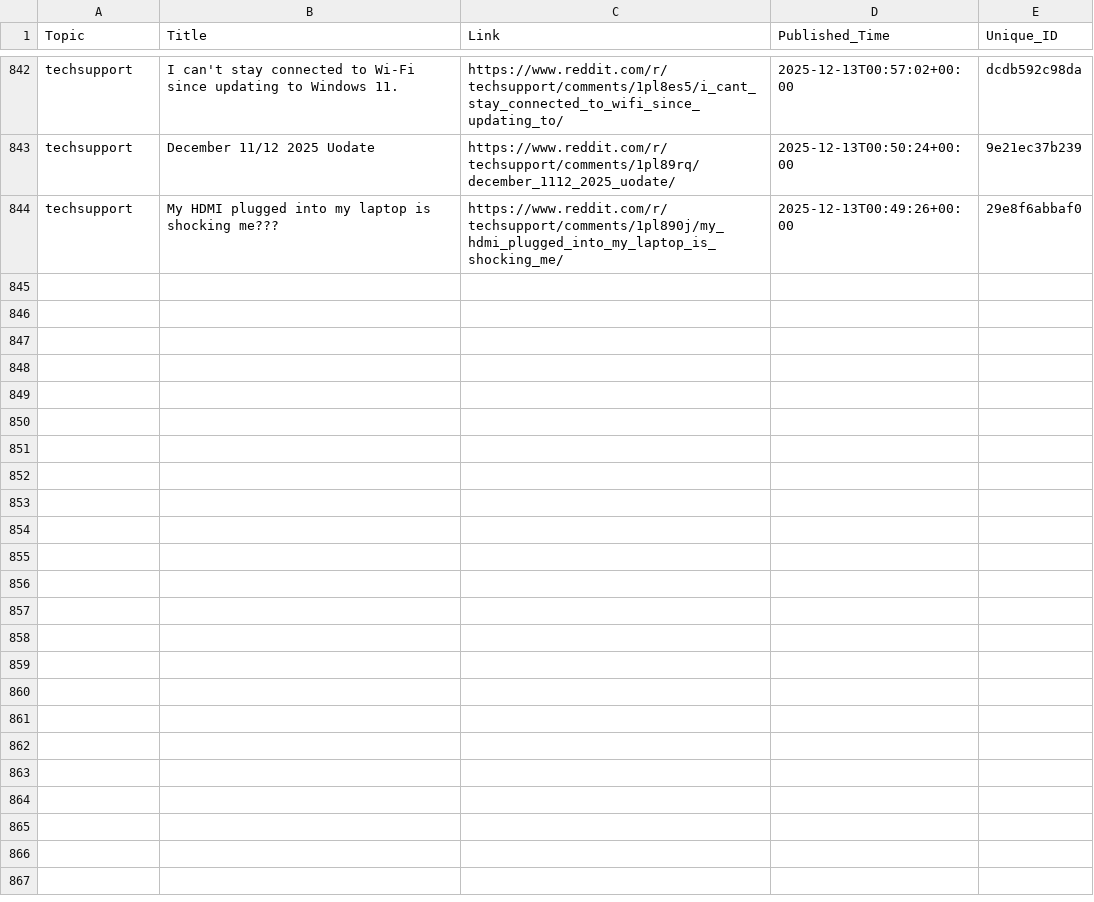
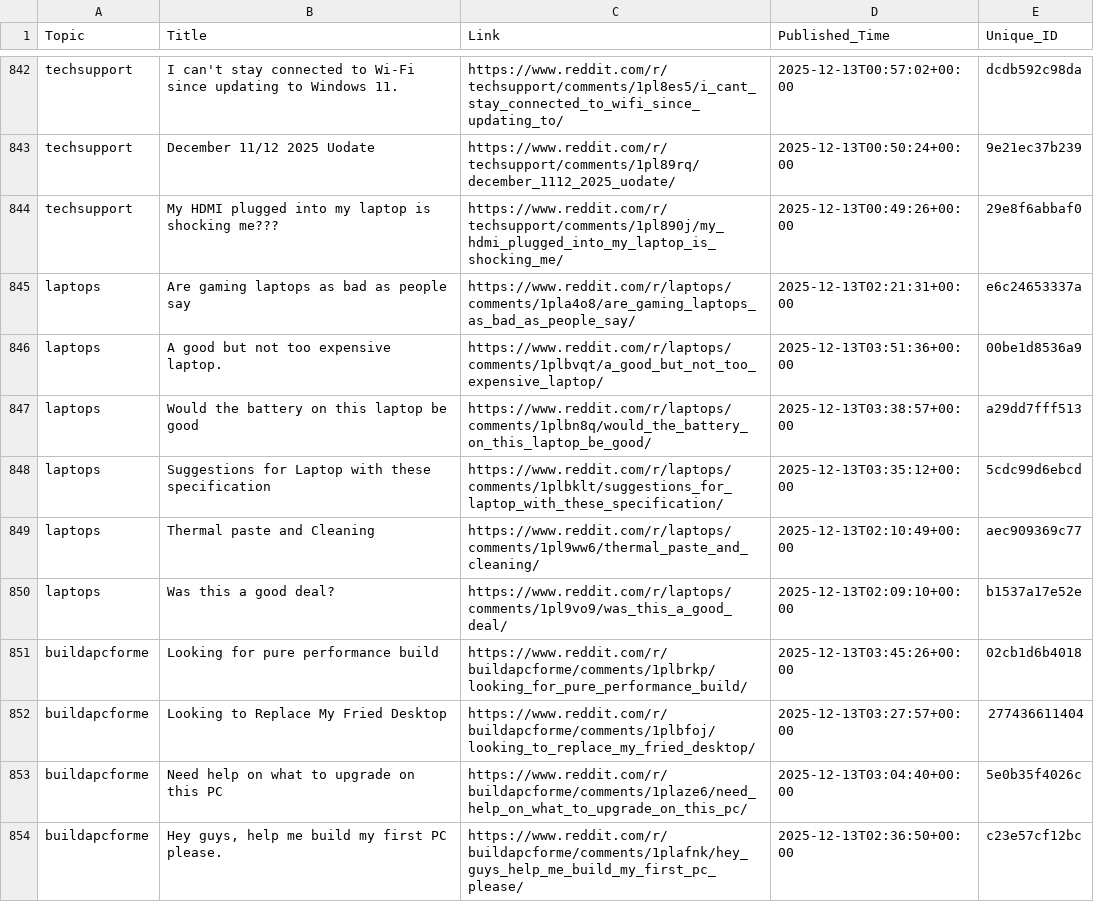
Before and after one commit to sidhu2690/reddit-scrapper, a CSV file: posts.csv, drawn as a sheet; only a part is shown, gaps mark what is left out; the diff covers the shown part only.

```diff
--- a/posts.csv
+++ b/posts.csv
@@ -844 +844,11 @@ techsupport,December 11/12 2025 Uodate,https://www.reddit.com/r/techsupport/comm
 techsupport,My HDMI plugged into my laptop is shocking me???,https://www.reddit.com/r/techsupport/comments/1pl890j/my_hdmi_plugged_into_my_laptop_is_shocking_me/,2025-12-13T00:49:26+00:00,29e8f6abbaf0
+laptops,Are gaming laptops as bad as people say,https://www.reddit.com/r/laptops/comments/1pla4o8/are_gaming_laptops_as_bad_as_people_say/,2025-12-13T02:21:31+00:00,e6c24653337a
+laptops,A good but not too expensive laptop.,https://www.reddit.com/r/laptops/comments/1plbvqt/a_good_but_not_too_expensive_laptop/,2025-12-13T03:51:36+00:00,00be1d8536a9
+laptops,Would the battery on this laptop be good,https://www.reddit.com/r/laptops/comments/1plbn8q/would_the_battery_on_this_laptop_be_good/,2025-12-13T03:38:57+00:00,a29dd7fff513
+laptops,Suggestions for Laptop with these specification,https://www.reddit.com/r/laptops/comments/1plbklt/suggestions_for_laptop_with_these_specification/,2025-12-13T03:35:12+00:00,5cdc99d6ebcd
+laptops,Thermal paste and Cleaning,https://www.reddit.com/r/laptops/comments/1pl9ww6/thermal_paste_and_cleaning/,2025-12-13T02:10:49+00:00,aec909369c77
+laptops,Was this a good deal?,https://www.reddit.com/r/laptops/comments/1pl9vo9/was_this_a_good_deal/,2025-12-13T02:09:10+00:00,b1537a17e52e
+buildapcforme,Looking for pure performance build,https://www.reddit.com/r/buildapcforme/comments/1plbrkp/looking_for_pure_performance_build/,2025-12-13T03:45:26+00:00,02cb1d6b4018
+buildapcforme,Looking to Replace My Fried Desktop,https://www.reddit.com/r/buildapcforme/comments/1plbfoj/looking_to_replace_my_fried_desktop/,2025-12-13T03:27:57+00:00,277436611404
+buildapcforme,Need help on what to upgrade on this PC,https://www.reddit.com/r/buildapcforme/comments/1plaze6/need_help_on_what_to_upgrade_on_this_pc/,2025-12-13T03:04:40+00:00,5e0b35f4026c
+buildapcforme,"Hey guys, help me build my first PC please.",https://www.reddit.com/r/buildapcforme/comments/1plafnk/hey_guys_help_me_build_my_first_pc_please/,2025-12-13T02:36:50+00:00,c23e57cf12bc
```
Also changed, not shown: 20 added rows elsewhere in this file.
